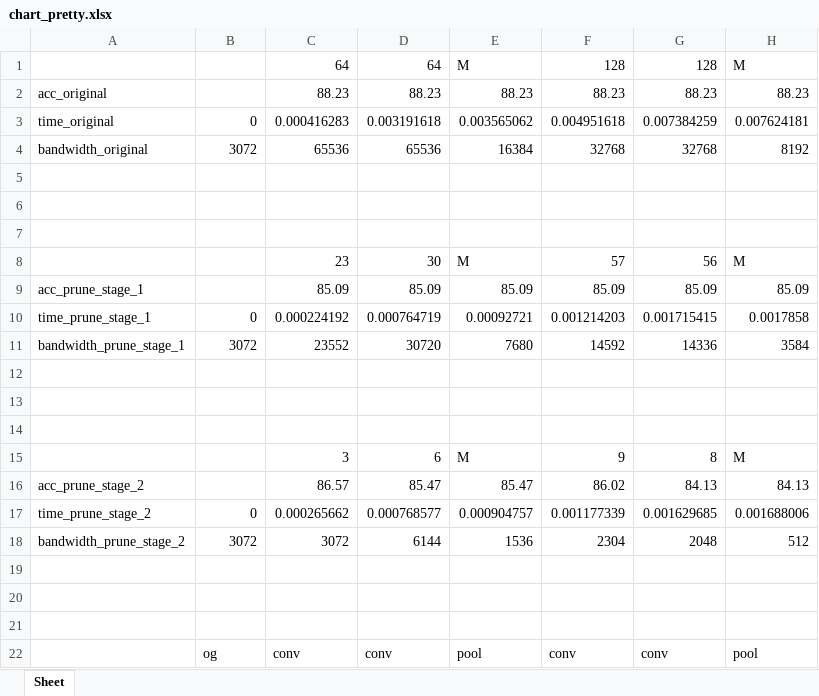
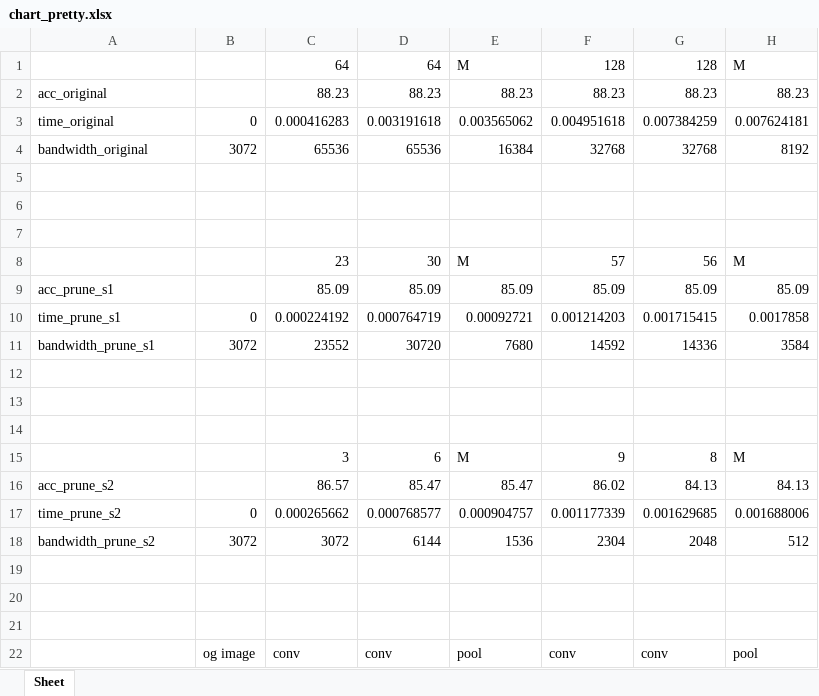
Before and after one commit to hou-yz/pytorch-pruning-2step, an Excel workbook: chart_pretty.xlsx, sheet Sheet, drawn as a sheet; only a part is shown; values as stored, in another font and other column widths than the file's, no borders; charts and pictures not drawn; the diff names each change by its address in the sheet, - before the commit and + after, or states it on an @@ line.

```diff
--- a/chart_pretty.xlsx (sheet Sheet)
+++ b/chart_pretty.xlsx (sheet Sheet)
-A9: acc_prune_stage_1
+A9: acc_prune_s1
-A10: time_prune_stage_1
+A10: time_prune_s1
-A11: bandwidth_prune_stage_1
+A11: bandwidth_prune_s1
-A16: acc_prune_stage_2
+A16: acc_prune_s2
-A17: time_prune_stage_2
+A17: time_prune_s2
-A18: bandwidth_prune_stage_2
+A18: bandwidth_prune_s2
-B22: og
+B22: og image
```
Also changed, not shown: charts or pictures, chart.xlsx, 2 other files.
